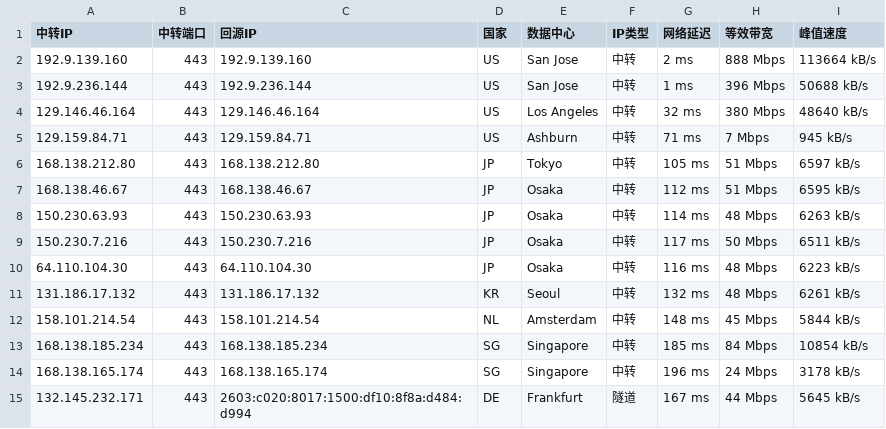
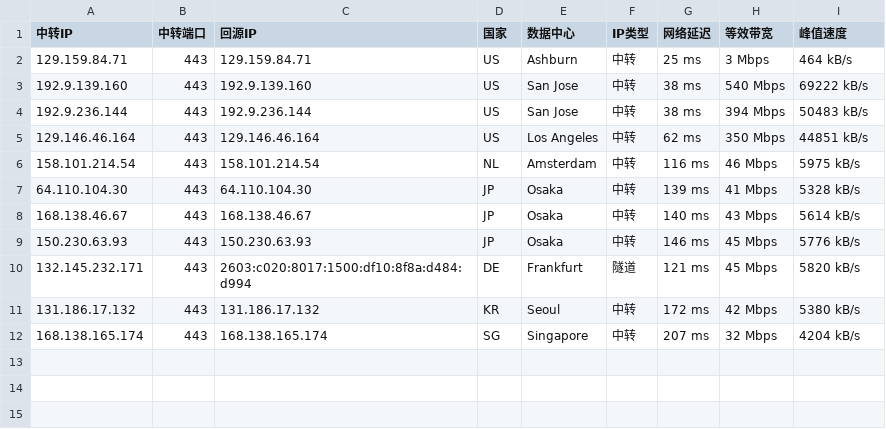
Before and after one commit to 520mmxx/CF-PROXYIP, a CSV file: latest.csv, drawn as a sheet.

```diff
--- a/latest.csv
+++ b/latest.csv
@@ -1,15 +1,12 @@
 中转IP,中转端口,回源IP,国家,数据中心,IP类型,网络延迟,等效带宽,峰值速度
-192.9.139.160,443,192.9.139.160,US,San Jose,中转,2 ms,888 Mbps,113664 kB/s
-192.9.236.144,443,192.9.236.144,US,San Jose,中转,1 ms,396 Mbps,50688 kB/s
-129.146.46.164,443,129.146.46.164,US,Los Angeles,中转,32 ms,380 Mbps,48640 kB/s
-129.159.84.71,443,129.159.84.71,US,Ashburn,中转,71 ms,7 Mbps,945 kB/s
-168.138.212.80,443,168.138.212.80,JP,Tokyo,中转,105 ms,51 Mbps,6597 kB/s
-168.138.46.67,443,168.138.46.67,JP,Osaka,中转,112 ms,51 Mbps,6595 kB/s
-150.230.63.93,443,150.230.63.93,JP,Osaka,中转,114 ms,48 Mbps,6263 kB/s
-150.230.7.216,443,150.230.7.216,JP,Osaka,中转,117 ms,50 Mbps,6511 kB/s
-64.110.104.30,443,64.110.104.30,JP,Osaka,中转,116 ms,48 Mbps,6223 kB/s
-131.186.17.132,443,131.186.17.132,KR,Seoul,中转,132 ms,48 Mbps,6261 kB/s
-158.101.214.54,443,158.101.214.54,NL,Amsterdam,中转,148 ms,45 Mbps,5844 kB/s
-168.138.185.234,443,168.138.185.234,SG,Singapore,中转,185 ms,84 Mbps,10854 kB/s
-168.138.165.174,443,168.138.165.174,SG,Singapore,中转,196 ms,24 Mbps,3178 kB/s
-132.145.232.171,443,2603:c020:8017:1500:df10:8f8a:d484:d994,DE,Frankfurt,隧道,167 ms,44 Mbps,5645 kB/s
+129.159.84.71,443,129.159.84.71,US,Ashburn,中转,25 ms,3 Mbps,464 kB/s
+192.9.139.160,443,192.9.139.160,US,San Jose,中转,38 ms,540 Mbps,69222 kB/s
+192.9.236.144,443,192.9.236.144,US,San Jose,中转,38 ms,394 Mbps,50483 kB/s
+129.146.46.164,443,129.146.46.164,US,Los Angeles,中转,62 ms,350 Mbps,44851 kB/s
+158.101.214.54,443,158.101.214.54,NL,Amsterdam,中转,116 ms,46 Mbps,5975 kB/s
+64.110.104.30,443,64.110.104.30,JP,Osaka,中转,139 ms,41 Mbps,5328 kB/s
+168.138.46.67,443,168.138.46.67,JP,Osaka,中转,140 ms,43 Mbps,5614 kB/s
+150.230.63.93,443,150.230.63.93,JP,Osaka,中转,146 ms,45 Mbps,5776 kB/s
+132.145.232.171,443,2603:c020:8017:1500:df10:8f8a:d484:d994,DE,Frankfurt,隧道,121 ms,45 Mbps,5820 kB/s
+131.186.17.132,443,131.186.17.132,KR,Seoul,中转,172 ms,42 Mbps,5380 kB/s
+168.138.165.174,443,168.138.165.174,SG,Singapore,中转,207 ms,32 Mbps,4204 kB/s
```
